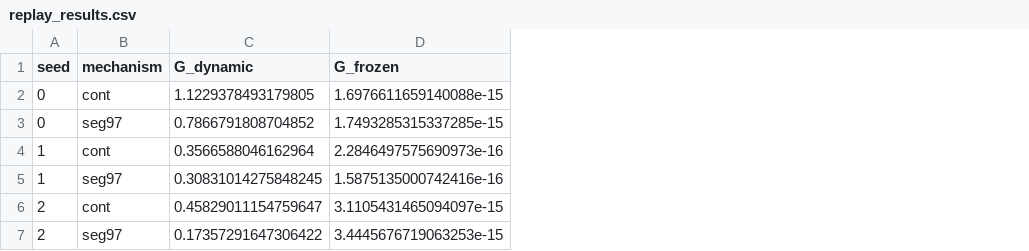
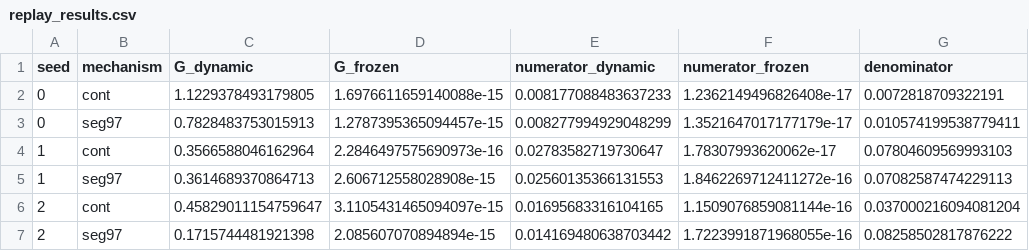
Before and after one commit to 3171849052/dp-muon-correlated, a CSV file: exp5/results/replay_results.csv, drawn as a sheet; the diff names each change by its address in the sheet, - before the commit and + after, or states it on an @@ line.

```diff
--- a/exp5/results/replay_results.csv
+++ b/exp5/results/replay_results.csv
+column E (numerator_dynamic), rows 2-7: 0.008177088483637233 | 0.008277994929048299 | 0.02783582719730647 | 0.02560135366131553 | 0.01695683316104165 | 0.014169480638703442
+column F (numerator_frozen), rows 2-7: 1.2362149496826408e-17 | 1.3521647017177179e-17 | 1.78307993620062e-17 | 1.8462269712411272e-16 | 1.1509076859081144e-16 | 1.7223991871968055e-16
+column G (denominator), rows 2-7: 0.0072818709322191 | 0.010574199538779411 | 0.07804609569993103 | 0.07082587474229113 | 0.037000216094081204 | 0.08258502817876222
-C3 (G_dynamic): 0.7866791808704852
+C3 (G_dynamic): 0.7828483753015913
-D3 (G_frozen): 1.7493285315337285e-15
+D3 (G_frozen): 1.2787395365094457e-15
-C5 (G_dynamic): 0.30831014275848245
+C5 (G_dynamic): 0.3614689370864713
-D5 (G_frozen): 1.5875135000742416e-16
+D5 (G_frozen): 2.606712558028908e-15
-C7 (G_dynamic): 0.17357291647306422
+C7 (G_dynamic): 0.1715744481921398
-D7 (G_frozen): 3.4445676719063253e-15
+D7 (G_frozen): 2.085607070894894e-15
```
Also changed, not shown: exp5/results/metrics_dynamic_seg97_seed0.csv, exp5/results/metrics_dynamic_seg97_seed1.csv, 12 other files.
